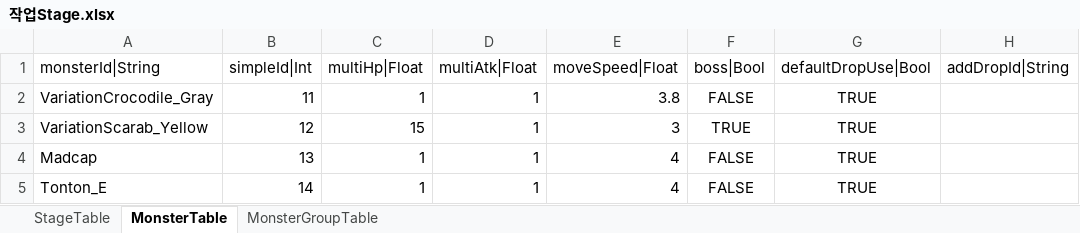
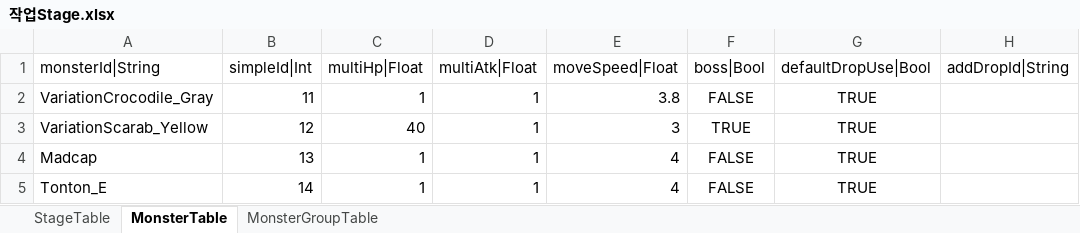
Before and after one commit to hayannal/ProjectNameless, an Excel workbook: Excel/작업Stage.xlsx, sheet MonsterTable, drawn as a sheet; only a part is shown; values as stored, in another font and other column widths than the file's, no borders; conditional formats not drawn; the diff names each change by its address in the sheet, - before the commit and + after, or states it on an @@ line.

```diff
--- a/Excel/작업Stage.xlsx (sheet MonsterTable)
+++ b/Excel/작업Stage.xlsx (sheet MonsterTable)
-C3 (multiHp|Float): 15
+C3 (multiHp|Float): 40
```
Also changed, not shown: sheet StageTable, Excel/Stage.xlsx, 2 other files.
